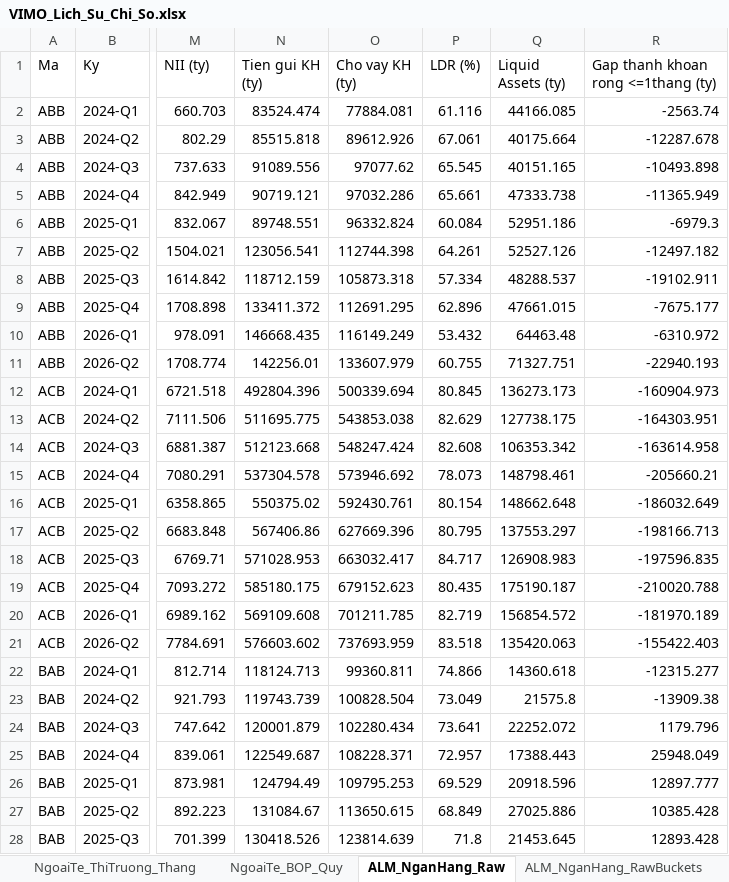
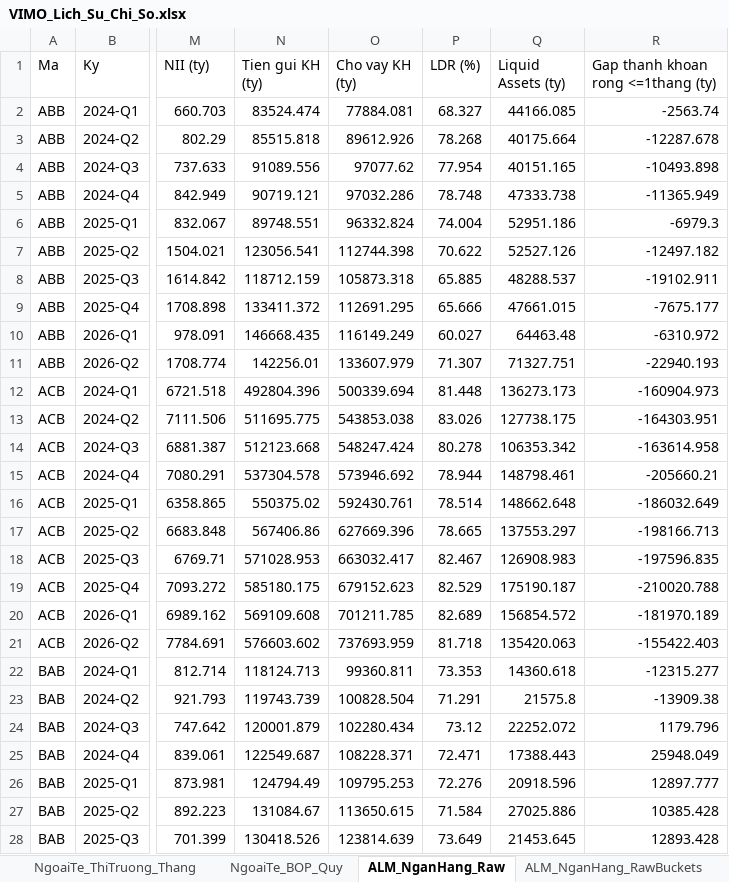
Before and after one commit to Truongutc/Phan-tich-FA, an Excel workbook: Bao cao/VIMO/VIMO_Lich_Su_Chi_So.xlsx, sheet ALM_NganHang_Raw, drawn as a sheet; only a part is shown, gaps mark what is left out; values as stored, in another font and other column widths than the file's, no borders; 2 other sheets too large or unreadable and not compared; the diff covers the shown part only; the diff names each change by its address in the sheet, - before the commit and + after, or states it on an @@ line.

```diff
--- a/Bao cao/VIMO/VIMO_Lich_Su_Chi_So.xlsx (sheet ALM_NganHang_Raw)
+++ b/Bao cao/VIMO/VIMO_Lich_Su_Chi_So.xlsx (sheet ALM_NganHang_Raw)
-P2 (LDR (%)): 61.116
+P2 (LDR (%)): 68.327
-P3 (LDR (%)): 67.061
+P3 (LDR (%)): 78.268
-P4 (LDR (%)): 65.545
+P4 (LDR (%)): 77.954
-P5 (LDR (%)): 65.661
+P5 (LDR (%)): 78.748
-P6 (LDR (%)): 60.084
+P6 (LDR (%)): 74.004
-P7 (LDR (%)): 64.261
+P7 (LDR (%)): 70.622
-P8 (LDR (%)): 57.334
+P8 (LDR (%)): 65.885
-P9 (LDR (%)): 62.896
+P9 (LDR (%)): 65.666
-P10 (LDR (%)): 53.432
+P10 (LDR (%)): 60.027
-P11 (LDR (%)): 60.755
+P11 (LDR (%)): 71.307
-P12 (LDR (%)): 80.845
+P12 (LDR (%)): 81.448
-P13 (LDR (%)): 82.629
+P13 (LDR (%)): 83.026
-P14 (LDR (%)): 82.608
+P14 (LDR (%)): 80.278
-P15 (LDR (%)): 78.073
+P15 (LDR (%)): 78.944
-P16 (LDR (%)): 80.154
+P16 (LDR (%)): 78.514
-P17 (LDR (%)): 80.795
+P17 (LDR (%)): 78.665
-P18 (LDR (%)): 84.717
+P18 (LDR (%)): 82.467
-P19 (LDR (%)): 80.435
+P19 (LDR (%)): 82.529
-P20 (LDR (%)): 82.719
+P20 (LDR (%)): 82.689
-P21 (LDR (%)): 83.518
+P21 (LDR (%)): 81.718
-P22 (LDR (%)): 74.866
+P22 (LDR (%)): 73.353
-P23 (LDR (%)): 73.049
+P23 (LDR (%)): 71.291
-P24 (LDR (%)): 73.641
+P24 (LDR (%)): 73.12
-P25 (LDR (%)): 72.957
+P25 (LDR (%)): 72.471
-P26 (LDR (%)): 69.529
+P26 (LDR (%)): 72.276
-P27 (LDR (%)): 68.849
+P27 (LDR (%)): 71.584
-P28 (LDR (%)): 71.8
+P28 (LDR (%)): 73.649
```
Also changed, not shown: 233 edited cells elsewhere in this sheet, sheet LDR_NganHang_Raw, sheet LDR_TongHop_HeThong, sheet Theo quý, sheet NgoaiTe_ThiTruong_Thang, 6 other files.
